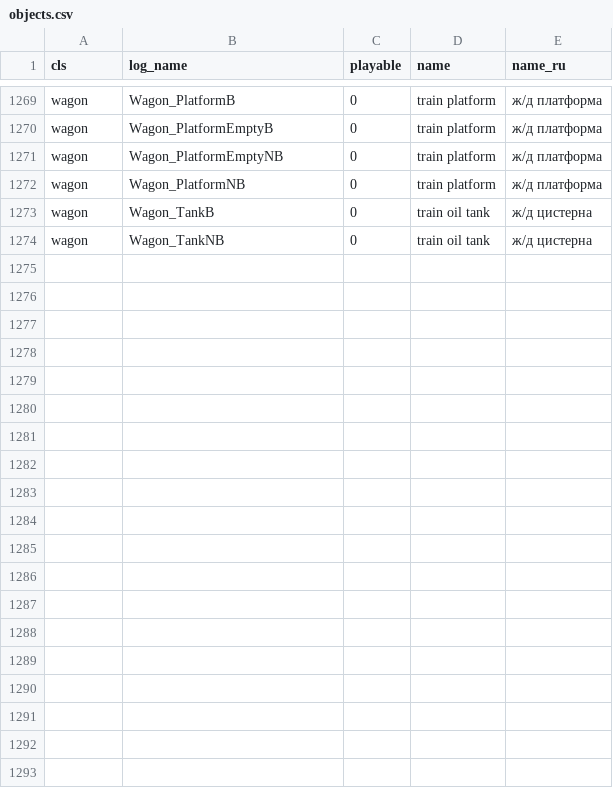
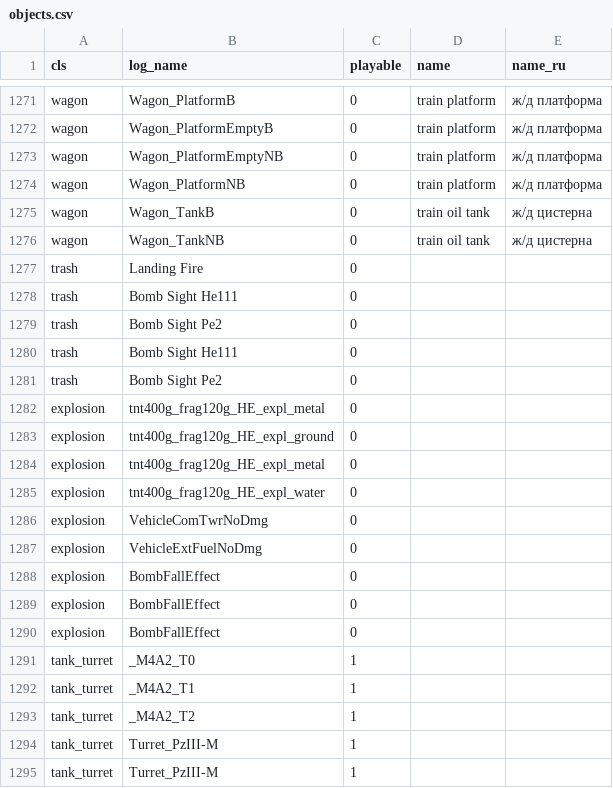
Before and after one commit to vaal-/il2_stats, a CSV file: src/objects.csv, drawn as a sheet; only a part is shown, gaps mark what is left out; the diff covers the shown part only.

```diff
--- a/src/objects.csv
+++ b/src/objects.csv
@@ -1274 +1276,20 @@ wagon,Wagon_TankB,0,train oil tank,ж/д цистерна
 wagon,Wagon_TankNB,0,train oil tank,ж/д цистерна
+trash,Landing Fire,0,,
+trash,Bomb Sight He111,0,,
+trash,Bomb Sight Pe2,0,,
+trash,Bomb Sight He111,0,,
+trash,Bomb Sight Pe2,0,,
+explosion,tnt400g_frag120g_HE_expl_metal,0,,
+explosion,tnt400g_frag120g_HE_expl_ground,0,,
+explosion,tnt400g_frag120g_HE_expl_metal,0,,
+explosion,tnt400g_frag120g_HE_expl_water,0,,
+explosion,VehicleComTwrNoDmg,0,,
+explosion,VehicleExtFuelNoDmg,0,,
+explosion,BombFallEffect,0,,
+explosion,BombFallEffect,0,,
+explosion,BombFallEffect,0,,
+tank_turret,_M4A2_T0,1,,
+tank_turret,_M4A2_T1,1,,
+tank_turret,_M4A2_T2,1,,
+tank_turret,Turret_PzIII-M,1,,
+tank_turret,Turret_PzIII-M,1,,
```
Also changed, not shown: 39 added rows elsewhere in this file, 5 other files.
